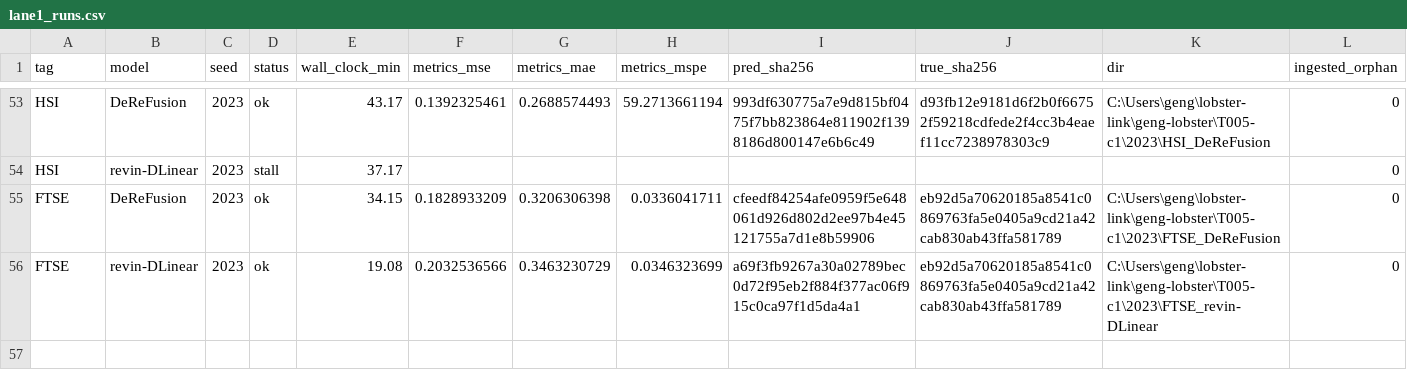
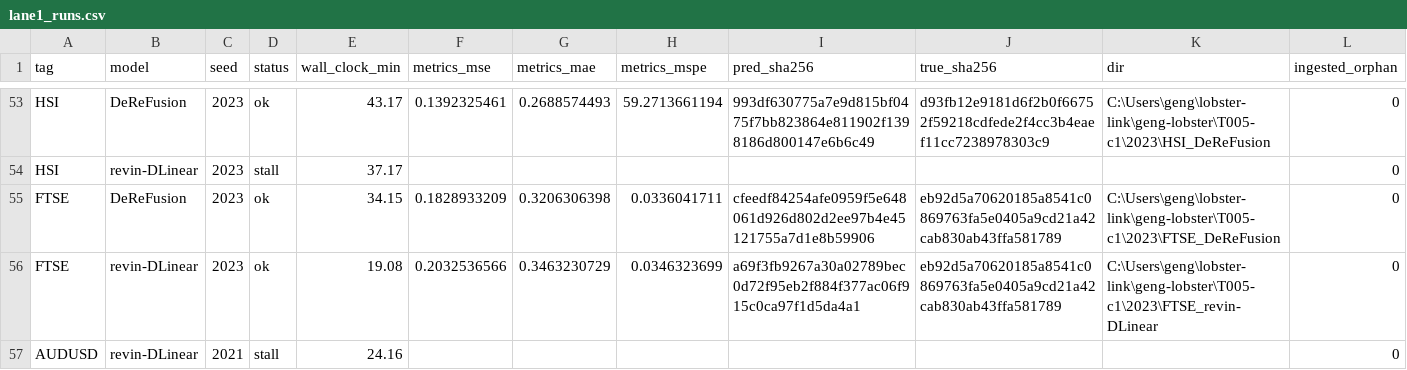
Before and after one commit to Alastair-Jiang/lobster-link, a CSV file: geng-lobster/T005-c1/lane1_runs.csv, drawn as a sheet; only a part is shown, gaps mark what is left out; the diff names each change by its address in the sheet, - before the commit and + after, or states it on an @@ line.

Commit message:
geng-lobster: T005-c1 lane rows - MSFT/AUDUSD revin-DLinear seed2021 stall @24.2min (baseline-arm liveness kills, see 020)

```diff
--- a/geng-lobster/T005-c1/lane1_runs.csv
+++ b/geng-lobster/T005-c1/lane1_runs.csv
+row 57: AUDUSD | revin-DLinear | 2021 | stall | 24.16 |  |  |  |  |  |  | 0
```
Also changed, not shown: geng-lobster/T005-c1/lane0_runs.csv.
